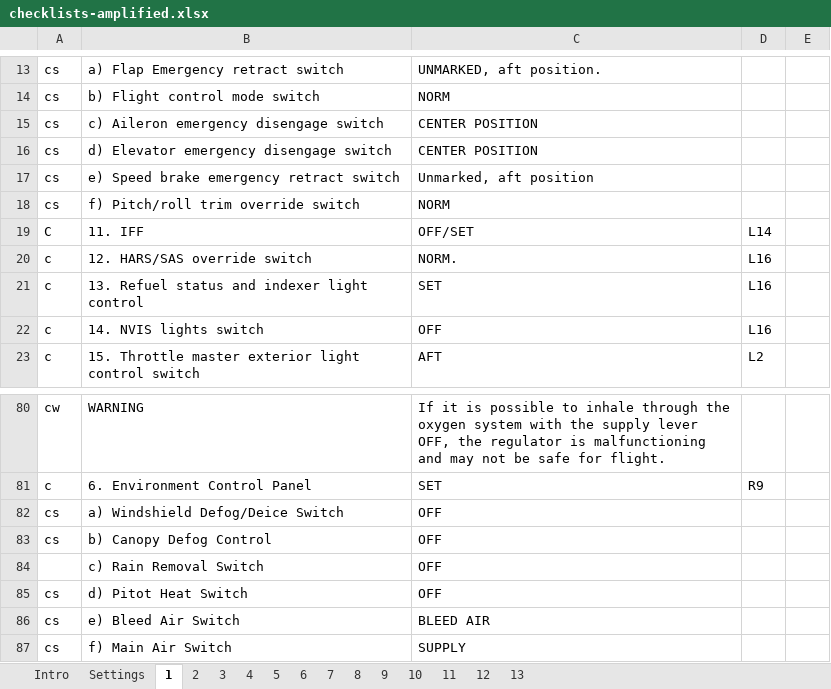
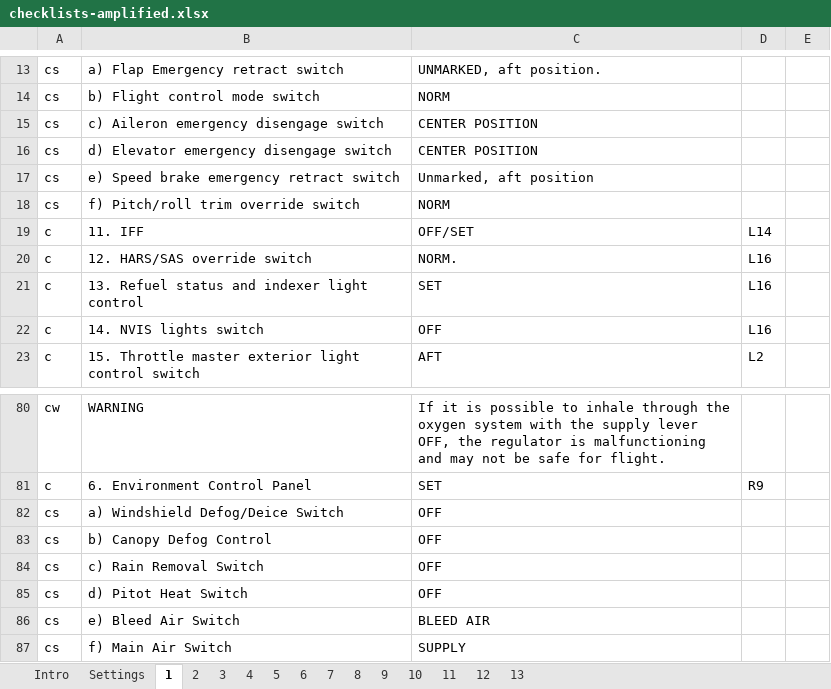
Before and after one commit to wmundstock/dcs_kneeboard_content, an Excel workbook: Airframes/A10-C/checklists/amplified/checklists-amplified.xlsx, sheet 1, drawn as a sheet; only a part is shown, gaps mark what is left out; values as stored, in another font and other column widths than the file's, no borders; the diff names each change by its address in the sheet, - before the commit and + after, or states it on an @@ line.

```diff
--- a/Airframes/A10-C/checklists/amplified/checklists-amplified.xlsx (sheet 1)
+++ b/Airframes/A10-C/checklists/amplified/checklists-amplified.xlsx (sheet 1)
-A19: C
+A19: c
-A84: (empty)
+A84: cs
```
Also changed, not shown: sheet 13, sheet 3, sheet 5.
